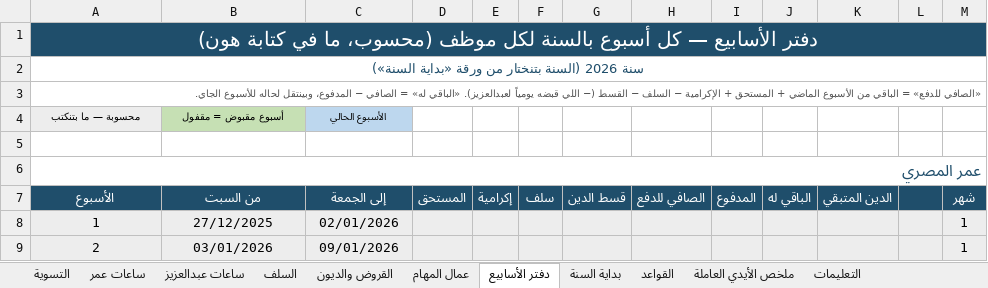
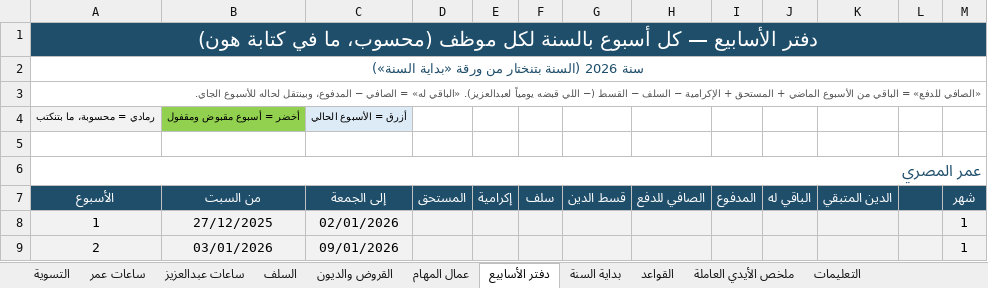
Before and after one commit to engineeringjo-dev/Fam-Bam, an Excel workbook: العون/نظام_الموظفين.xlsx, sheet دفتر الأسابيع, drawn as a sheet; only a part is shown; values as stored, in another font and other column widths than the file's, no borders; conditional formats not drawn; removed rows and columns are numbered as before the commit, all else as after; the diff names each change by its address in the sheet, - before the commit and + after, or states it on an @@ line.

```diff
--- a/العون/نظام_الموظفين.xlsx (sheet دفتر الأسابيع)
+++ b/العون/نظام_الموظفين.xlsx (sheet دفتر الأسابيع)
-row 4: محسوبة — ما بتنكتب | أسبوع مقبوض = مقفول | الأسبوع الحالي
+row 4: رمادي = محسوبة، ما بتنكتب | أخضر = أسبوع مقبوض ومقفول | أزرق = الأسبوع الحالي
```
Also changed, not shown: sheet عمال المهام, sheet السلف, sheet القروض والديون, sheet القواعد, sheet ساعات عبدالعزيز, sheet ساعات عمر, 4 more sheets, hidden cells, 2 other files.
